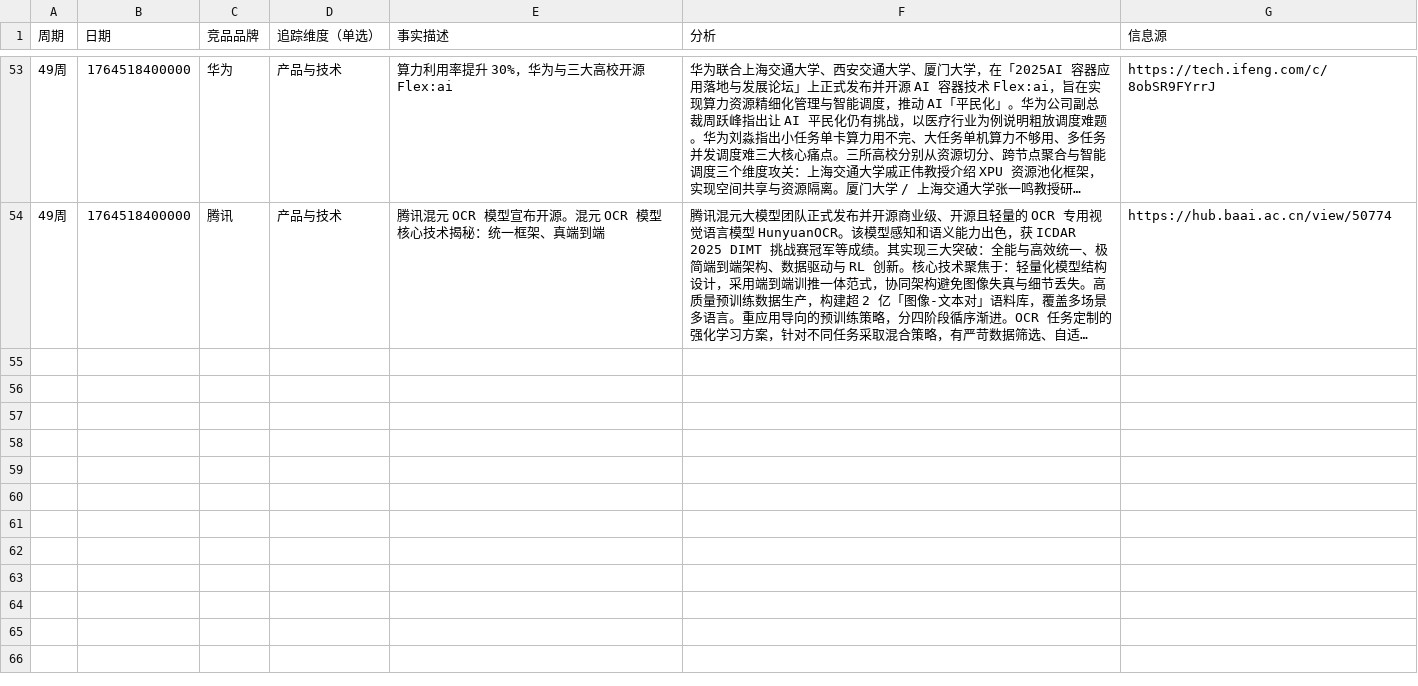
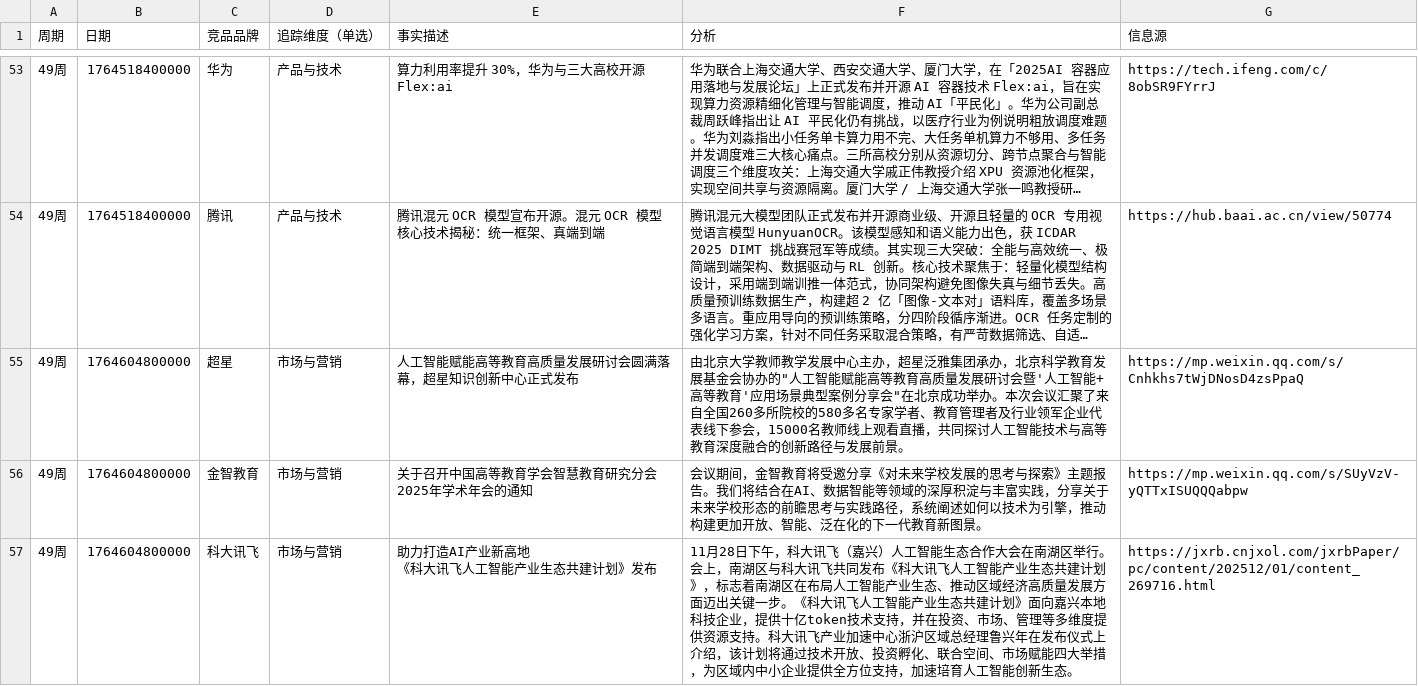
Before and after one commit to Hawkinsstone/odin, a CSV file: data.csv, drawn as a sheet; only a part is shown, gaps mark what is left out; long unchanged cells end in …; ↵ is a line break in a cell; the diff names each change by its address in the sheet, - before the commit and + after, or states it on an @@ line.

```diff
--- a/data.csv
+++ b/data.csv
+row 55: 49周 | 1764604800000 | 超星 | 市场与营销 | 人工智能赋能高等教育高质量发展研讨会圆满落幕，超星知识创新中心正式发布 | 由北京大学教师教学发展中心主办，超星泛雅集团承办，北京科学教育发展基金会协办的"人工智能赋能高等教育高质量发展研讨会暨'人工智能+高等教育'应用场景典型案例分享会"在北京成功举办。本次会议汇聚了来自全国260多所院校的580多名专家学者、教育管理者及行业领军企业代表线下参会，15000名教师线上观看直播，共同探讨人工智能技术与高等教育深度融合的创新路径与发展前景。 | https://mp.weixin.qq.com/s/Cnhkhs7tWjDNosD4zsPpaQ
+row 56: 49周 | 1764604800000 | 金智教育 | 市场与营销 | 关于召开中国高等教育学会智慧教育研究分会2025年学术年会的通知 | 会议期间，金智教育将受邀分享《对未来学校发展的思考与探索》主题报告。我们将结合在AI、数据智能等领域的深厚积淀与丰富实践，分享关于未来学校形态的前瞻思考与实践路径，系统阐述如何以技术为引擎，推动构建更加开放、智能、泛在化的下一代教育新图景。 | https://mp.weixin.qq.com/s/SUyVzV-yQTTxISUQQQabpw
+row 57: 49周 | 1764604800000 | 科大讯飞 | 市场与营销 | 助力打造AI产业新高地 ↵ 《科大讯飞人工智能产业生态共建计划》发布 | 11月28日下午，科大讯飞（嘉兴）人工智能生态合作大会在南湖区举行。会上，南湖区与科大讯飞共同发布《科大讯飞人工智能产业生态共建计划》，标志着南湖区在布局人工智能产业生态、推动区域经济高质量发展方面迈出关键一步。《科大讯飞人工智能产业生态共建计划》面向嘉兴本地科技企业，提供十亿token技术支持，并在投资、市场、管理等多维度提供资源支持。科大讯飞产业加速中心浙沪区域总经理鲁兴年在发布仪式上介绍，该计划将通过技术开放、投资孵化、联合空间、市场赋能四大举措，为区域内中小企业提供全方位支持，加速培育人工智能创新生态。 | https://jxrb.cnjxol.com/jxrbPaper/pc/content/202512/01/content_269716.html
```
